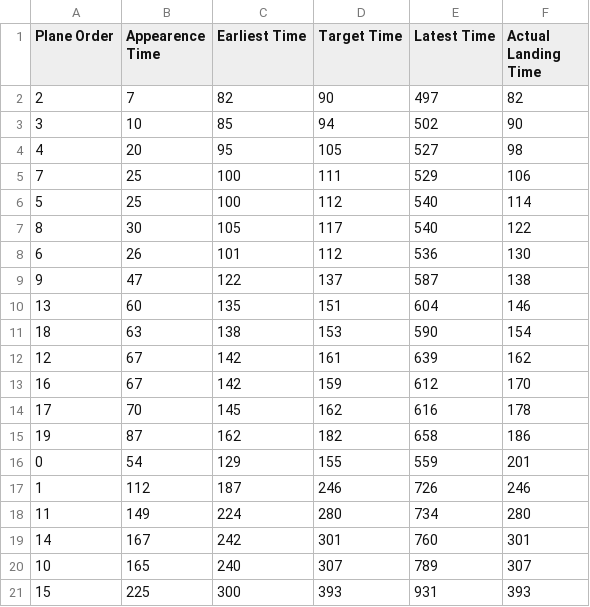
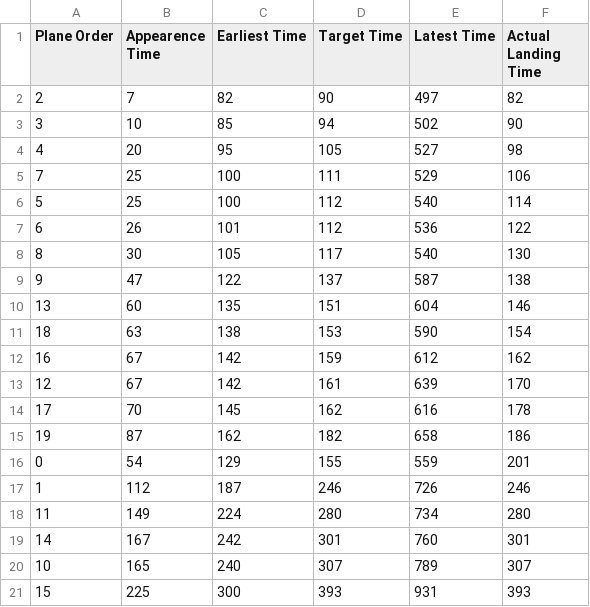
Before and after one commit to igor-diniz/MECD-Aircraft-Landing-One-Runway, a CSV file: generated_data/airland5.csv, drawn as a sheet.

```diff
--- a/generated_data/airland5.csv
+++ b/generated_data/airland5.csv
@@ -6,4 +6,4 @@ Plane Order,Appearence Time,Earliest Time,Target Time,Latest Time,Actual Landing
 5,25,100,112,540,114
-8,30,105,117,540,122
-6,26,101,112,536,130
+6,26,101,112,536,122
+8,30,105,117,540,130
 9,47,122,137,587,138
@@ -11,4 +11,4 @@ Plane Order,Appearence Time,Earliest Time,Target Time,Latest Time,Actual Landing
 18,63,138,153,590,154
-12,67,142,161,639,162
-16,67,142,159,612,170
+16,67,142,159,612,162
+12,67,142,161,639,170
 17,70,145,162,616,178
```
Also changed, not shown: generated_data/airland2.csv, generated_data/airland3.csv, 8 other files.
